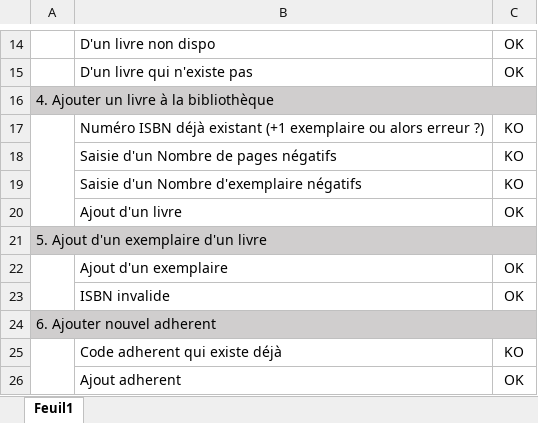
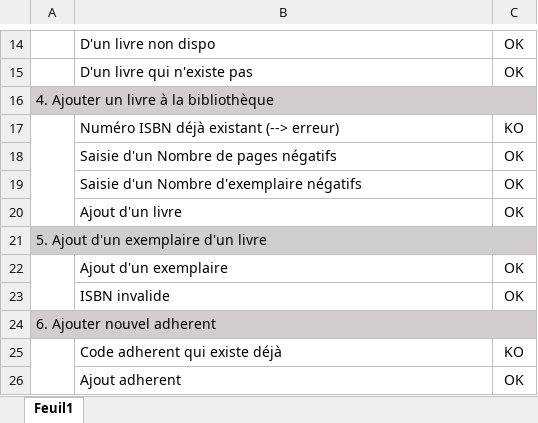
Before and after one commit to ArnaudPl/ProjetProg1IGPT, an Excel workbook: doc/protocole_de_tests.xlsx, sheet Feuil1, drawn as a sheet; only a part is shown, gaps mark what is left out; values as stored, in another font and other column widths than the file's, no borders; conditional formats not drawn; the diff names each change by its address in the sheet, - before the commit and + after, or states it on an @@ line.

Commit message:
Correction ajout d'un livre pour empécher de saisir un nombre de page et d'exemplaire négatif

```diff
--- a/doc/protocole_de_tests.xlsx (sheet Feuil1)
+++ b/doc/protocole_de_tests.xlsx (sheet Feuil1)
-B17: …déjà existant (+1 exemplaire ou alors erreur ?)
+B17: …déjà existant (--> erreur)
-C18:C19: KO
+C18:C19: OK
```
Also changed, not shown: 1 other file.
